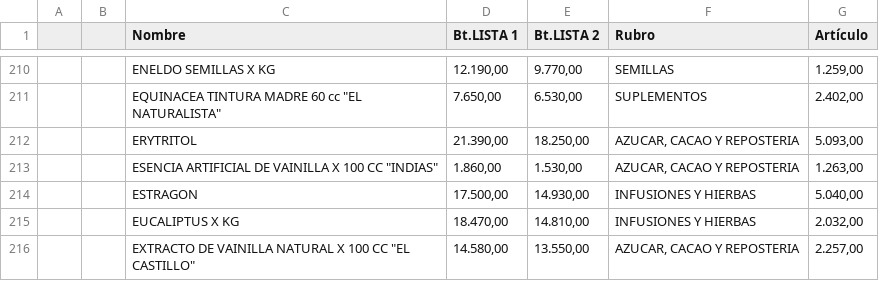
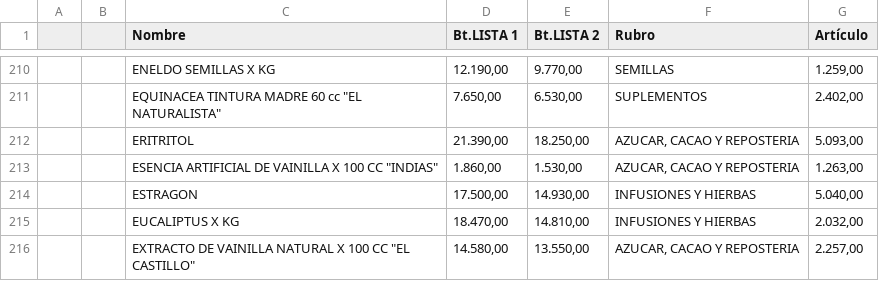
Before and after one commit to paladear/paladeartienda-test, a CSV file: precios-min.csv, drawn as a sheet; only a part is shown, gaps mark what is left out.

Commit message:
Precios desde E-Pyme (608 productos)

```diff
--- a/precios-min.csv
+++ b/precios-min.csv
@@ -211,3 +211,3 @@
 ,,"EQUINACEA TINTURA MADRE 60 cc ""EL NATURALISTA""","7.650,00","6.530,00",SUPLEMENTOS,"2.402,00"
-,,ERYTRITOL,"21.390,00","18.250,00","AZUCAR, CACAO Y REPOSTERIA","5.093,00"
+,,ERITRITOL,"21.390,00","18.250,00","AZUCAR, CACAO Y REPOSTERIA","5.093,00"
 ,,"ESENCIA ARTIFICIAL DE VAINILLA X 100 CC ""INDIAS""","1.860,00","1.530,00","AZUCAR, CACAO Y REPOSTERIA","1.263,00"
```
Also changed, not shown: 1 other file.
